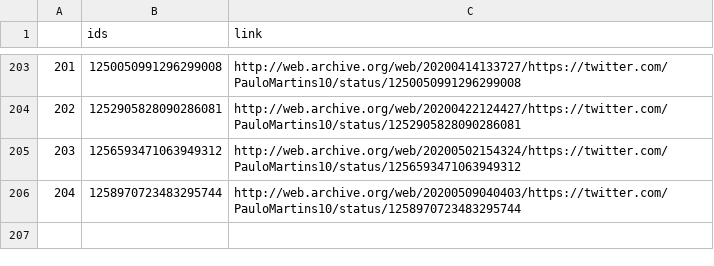
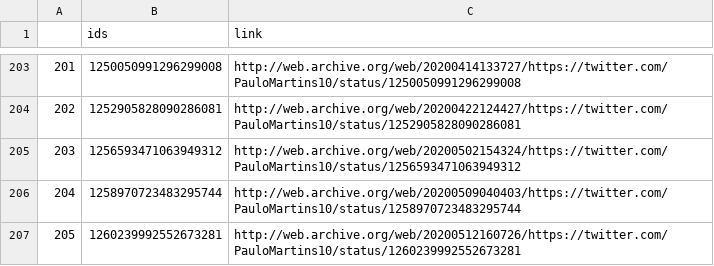
Before and after one commit to projeto7c0/7c0-core, a CSV file: csv/tweets_deletados_de_paulomartins10.csv, drawn as a sheet; only a part is shown, gaps mark what is left out.

```diff
--- a/csv/tweets_deletados_de_paulomartins10.csv
+++ b/csv/tweets_deletados_de_paulomartins10.csv
@@ -206 +206,2 @@
 204,1258970723483295744,http://web.archive.org/web/20200509040403/https://twitter.com/PauloMartins10/status/1258970723483295744
+205,1260239992552673281,http://web.archive.org/web/20200512160726/https://twitter.com/PauloMartins10/status/1260239992552673281
```
Also changed, not shown: csv/tweets_deletados_de_SenadorKajuru.csv, csv/tweets_deletados_de_biakicis.csv, 7 other files.
